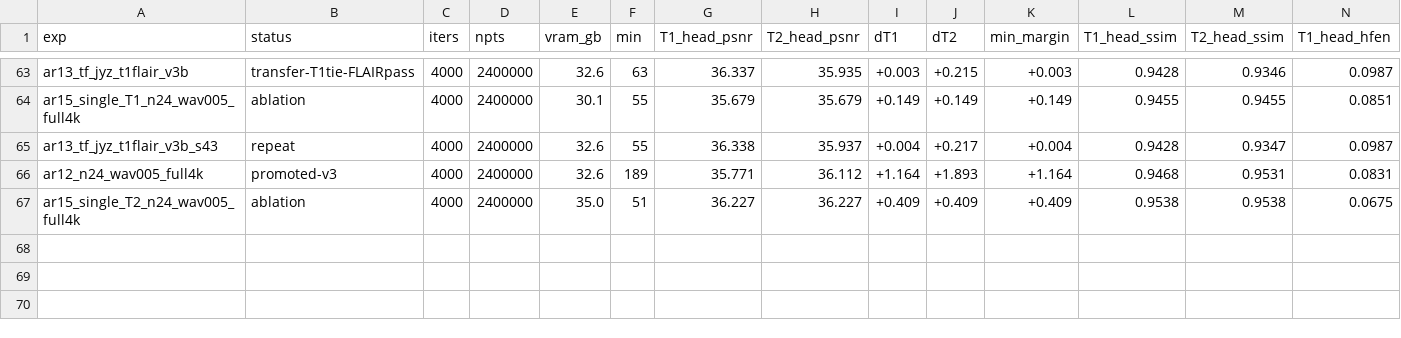
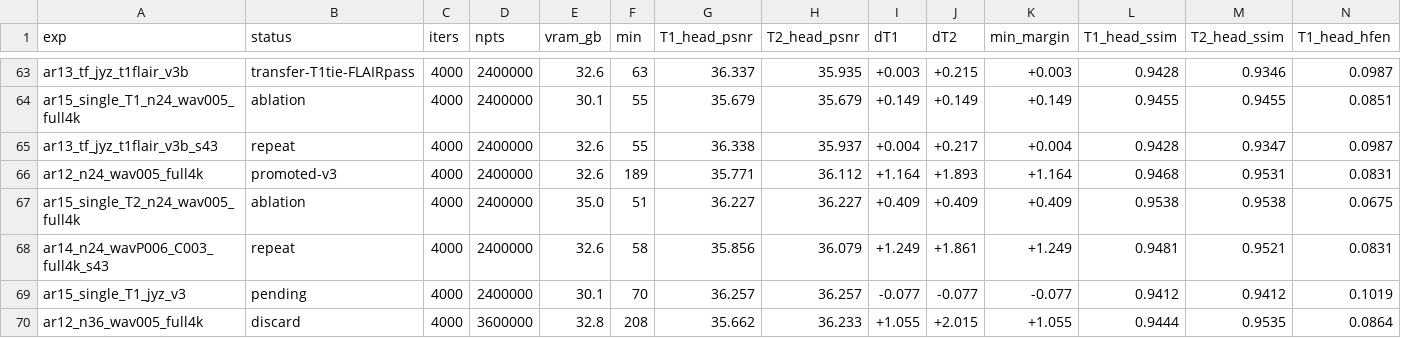
Before and after one commit to sober235/mcgs, a TSV file: autoresearch_t1t2.tsv, drawn as a sheet; only a part is shown, gaps mark what is left out; rows hold the shown columns only; the diff names each change by its address in the sheet, - before the commit and + after, or states it on an @@ line.

Commit message:
autoresearch t1t2: 3.6M promotion not adopted - T2 +0.12, T1 -0.11 (overfits); minimum margin +0.132 against v3's +0.241

```diff
--- a/autoresearch_t1t2.tsv
+++ b/autoresearch_t1t2.tsv
+row 68: ar14_n24_wavP006_C003_full4k_s43 | repeat | 4000 | 2400000 | 32.6 | 58 | 35.856 | 36.079 | +1.249 | +1.861 | +1.249 | 0.9481 | 0.9521 | 0.0831
+row 69: ar15_single_T1_jyz_v3 | pending | 4000 | 2400000 | 30.1 | 70 | 36.257 | 36.257 | -0.077 | -0.077 | -0.077 | 0.9412 | 0.9412 | 0.1019
+row 70: ar12_n36_wav005_full4k | discard | 4000 | 3600000 | 32.8 | 208 | 35.662 | 36.233 | +1.055 | +2.015 | +1.055 | 0.9444 | 0.9535 | 0.0864
```
Also changed, not shown: 2 other files.
